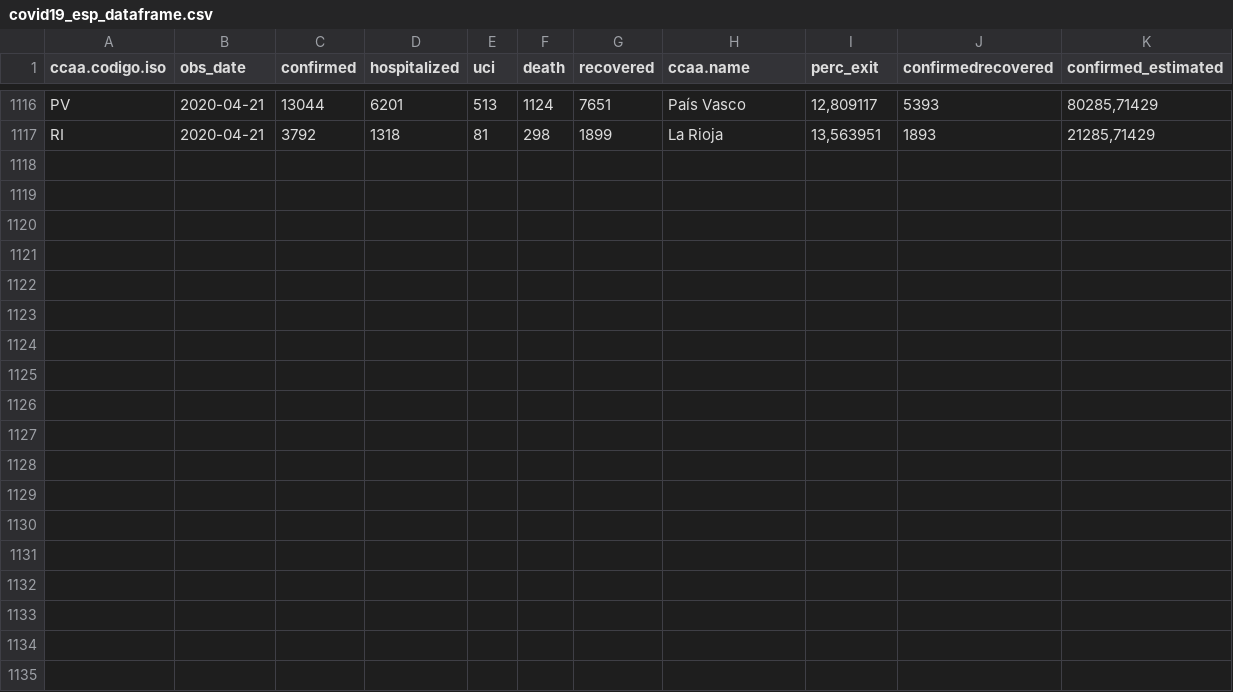
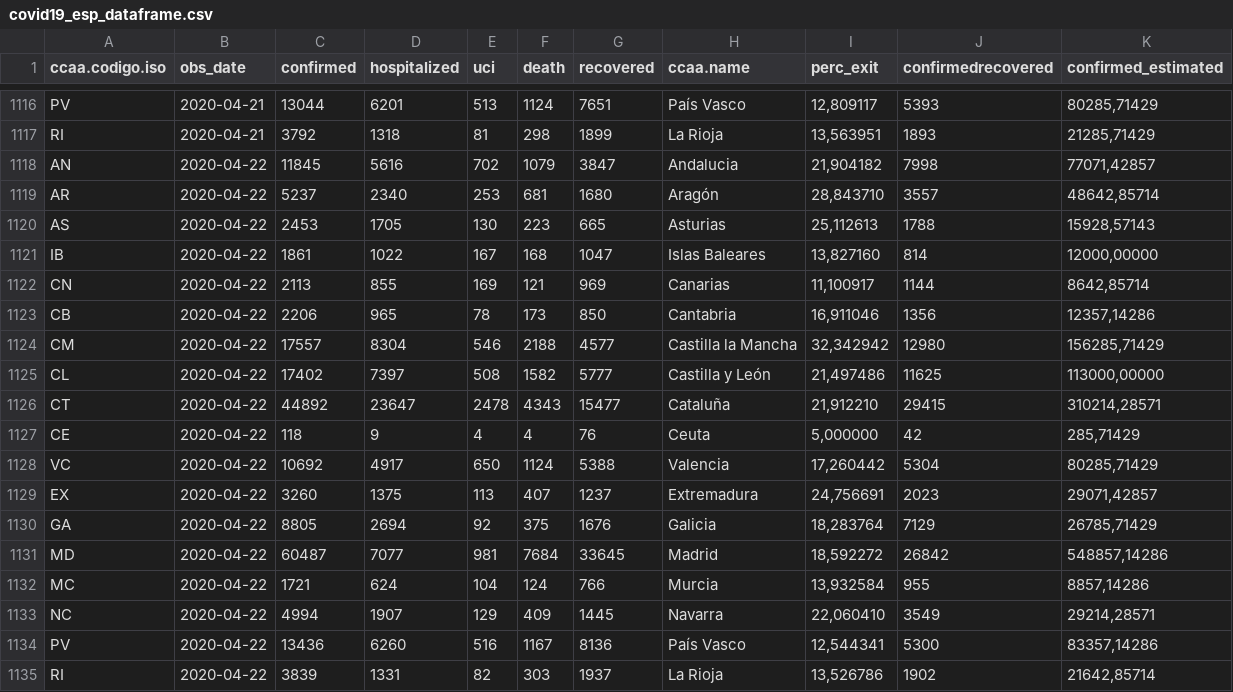
Before and after one commit to jesusmanuelnieto/covid19, a CSV file: data/csv/esp/covid19_esp_dataframe.csv, drawn as a sheet; only a part is shown, gaps mark what is left out.

```diff
--- a/data/csv/esp/covid19_esp_dataframe.csv
+++ b/data/csv/esp/covid19_esp_dataframe.csv
@@ -1117 +1117,19 @@ PV;2020-04-21;13044; 6201; 513;1124; 7651;País Vasco; 12,809117; 5393; 80285,71
 RI;2020-04-21; 3792; 1318;  81; 298; 1899;La Rioja; 13,563951; 1893; 21285,71429
+AN;2020-04-22;11845; 5616; 702;1079; 3847;Andalucia; 21,904182; 7998; 77071,42857
+AR;2020-04-22; 5237; 2340; 253; 681; 1680;Aragón; 28,843710; 3557; 48642,85714
+AS;2020-04-22; 2453; 1705; 130; 223;  665;Asturias; 25,112613; 1788; 15928,57143
+IB;2020-04-22; 1861; 1022; 167; 168; 1047;Islas Baleares; 13,827160;  814; 12000,00000
+CN;2020-04-22; 2113;  855; 169; 121;  969;Canarias; 11,100917; 1144;  8642,85714
+CB;2020-04-22; 2206;  965;  78; 173;  850;Cantabria; 16,911046; 1356; 12357,14286
+CM;2020-04-22;17557; 8304; 546;2188; 4577;Castilla la Mancha; 32,342942;12980;156285,71429
+CL;2020-04-22;17402; 7397; 508;1582; 5777;Castilla y León; 21,497486;11625;113000,00000
+CT;2020-04-22;44892;23647;2478;4343;15477;Cataluña; 21,912210;29415;310214,28571
+CE;2020-04-22;  118;    9;   4;   4;   76;Ceuta;  5,000000;   42;   285,71429
+VC;2020-04-22;10692; 4917; 650;1124; 5388;Valencia; 17,260442; 5304; 80285,71429
+EX;2020-04-22; 3260; 1375; 113; 407; 1237;Extremadura; 24,756691; 2023; 29071,42857
+GA;2020-04-22; 8805; 2694;  92; 375; 1676;Galicia; 18,283764; 7129; 26785,71429
+MD;2020-04-22;60487; 7077; 981;7684;33645;Madrid; 18,592272;26842;548857,14286
+MC;2020-04-22; 1721;  624; 104; 124;  766;Murcia; 13,932584;  955;  8857,14286
+NC;2020-04-22; 4994; 1907; 129; 409; 1445;Navarra; 22,060410; 3549; 29214,28571
+PV;2020-04-22;13436; 6260; 516;1167; 8136;País Vasco; 12,544341; 5300; 83357,14286
+RI;2020-04-22; 3839; 1331;  82; 303; 1937;La Rioja; 13,526786; 1902; 21642,85714
```
Also changed, not shown: data/csv/cyl/covid19_cyl_config.csv, data/csv/cyl/covid19_cyl_dataframe.csv, 50 other files.
